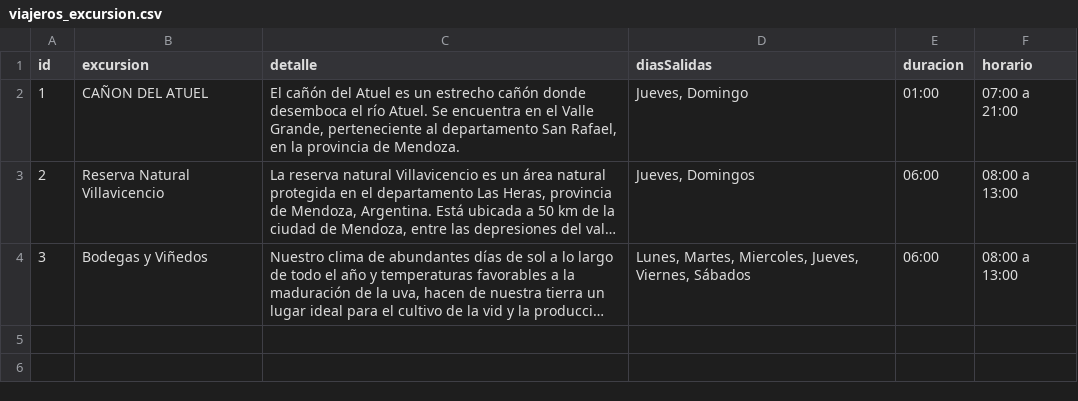
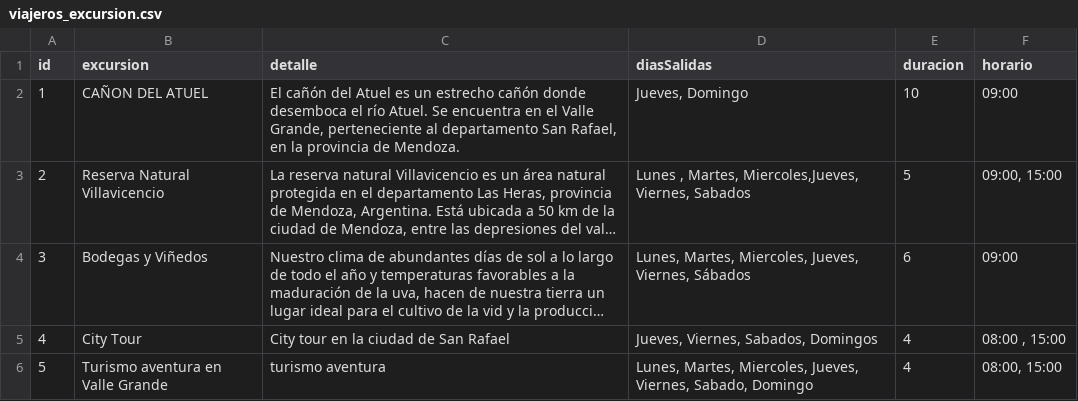
Before and after one commit to ariasandrea97/Django_Grupo_6, a CSV file: viajeros_excursion.csv, drawn as a sheet; long unchanged cells end in …; the diff names each change by its address in the sheet, - before the commit and + after, or states it on an @@ line.

```diff
--- a/viajeros_excursion.csv
+++ b/viajeros_excursion.csv
-E2 (duracion): 01:00
+E2 (duracion): 10
-F2 (horario): 07:00 a 21:00
+F2 (horario): 09:00
-D3 (diasSalidas): Jueves, Domingos
+D3 (diasSalidas): Lunes , Martes, Miercoles,Jueves, Viernes, Sabados
-E3 (duracion): 06:00
+E3 (duracion): 5
-F3 (horario): 08:00 a 13:00
+F3 (horario): 09:00, 15:00
-E4 (duracion): 06:00
+E4 (duracion): 6
-F4 (horario): 08:00 a 13:00
+F4 (horario): 09:00
+row 5: 4 | City Tour | City tour en la ciudad de San Rafael | Jueves, Viernes, Sabados, Domingos | 4 | 08:00 , 15:00
+row 6: 5 | Turismo aventura en Valle Grande | turismo aventura | Lunes, Martes, Miercoles, Jueves, Viernes, Sabado, Domingo | 4 | 08:00, 15:00
```
Also changed, not shown: viajeros_restaurante.csv, 3 other files.
